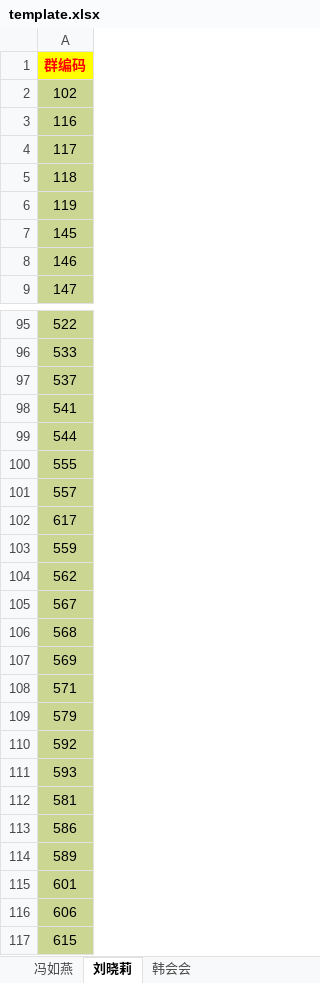
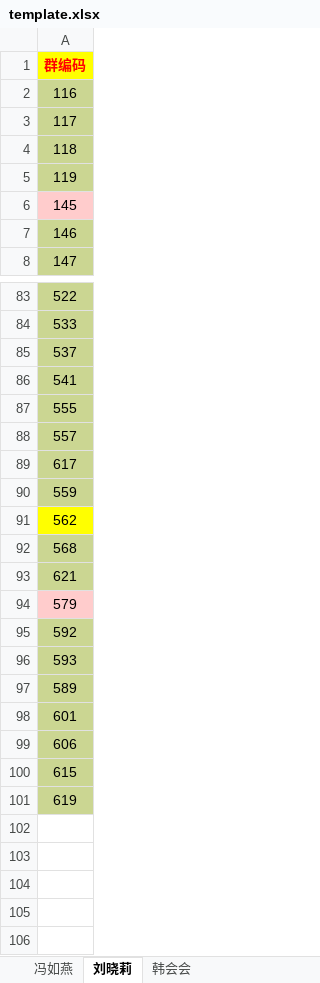
Before and after one commit to akirco/PythonExcel, an Excel workbook: Excute/Python_Sel/template.xlsx, sheet 刘晓莉, drawn as a sheet; only a part is shown, gaps mark what is left out; values as stored, in another font and other column widths than the file's, no borders; removed rows and columns are numbered as before the commit, all else as after; the diff covers the shown part only; the diff names each change by its address in the sheet, - before the commit and + after, or states it on an @@ line.

```diff
--- a/Excute/Python_Sel/template.xlsx (sheet 刘晓莉)
+++ b/Excute/Python_Sel/template.xlsx (sheet 刘晓莉)
-row 2: 102
-A6 fill: #CBD692
+A6 fill: #FFCCCC
-row 99: 544
-A91 fill: #CBD692
+A91 fill: #FFFF00
-row 105: 567
-A93: 569
+A93: 621
-row 108: 571
-A94 fill: #CBD692
+A94 fill: #FFCCCC
-row 112: 581
-row 113: 586
+row 101: 619
```
Also changed, not shown: 11 removed rows and cell formats elsewhere in this sheet, sheet 冯如燕, sheet 韩会会, 2 other files.
